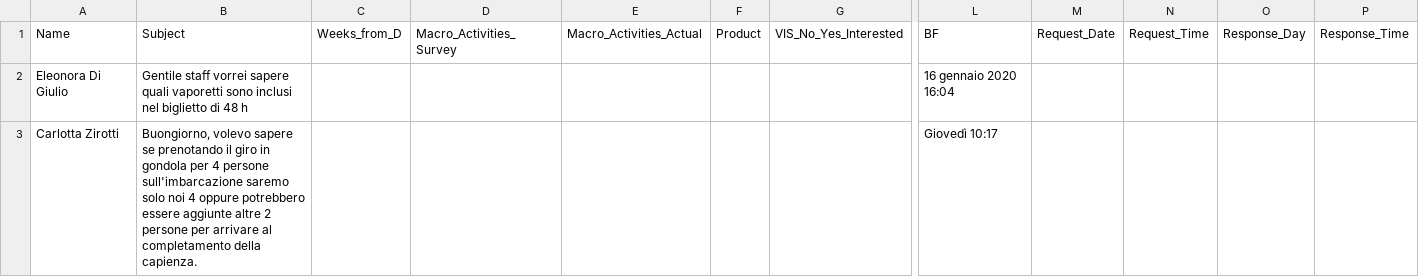
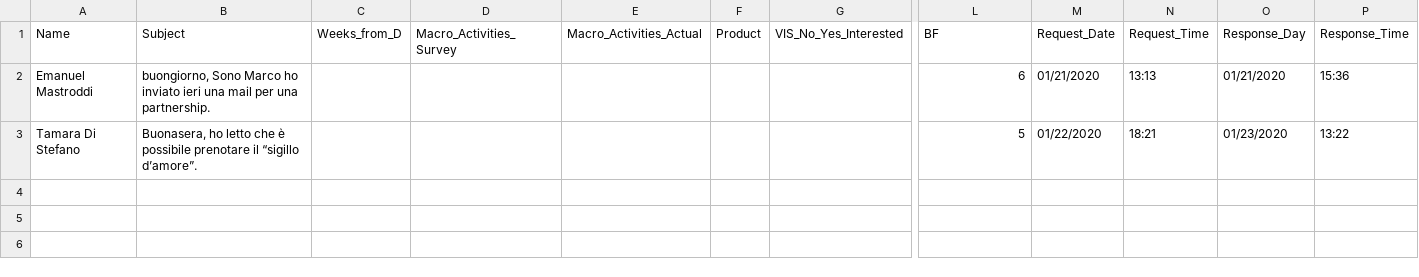
Before and after one commit to andreataglia/fb_msg_scraper, a CSV file: fbData.csv, drawn as a sheet; only a part is shown, gaps mark what is left out; removed rows and columns are numbered as before the commit, all else as after; rows hold the shown columns only; the diff names each change by its address in the sheet, - before the commit and + after, or states it on an @@ line.

Commit message:
date and time correctly formatted

```diff
--- a/fbData.csv
+++ b/fbData.csv
-row 2: Eleonora Di Giulio | Gentile staff vorrei sapere quali vaporetti sono inclusi nel biglietto di 48 h |  |  |  |  |  | 16 gennaio 2020 16:04
-row 3: Carlotta Zirotti | Buongiorno, volevo sapere se prenotando il giro in gondola per 4 persone sull'imbarcazione saremo solo noi 4 oppure potrebbero essere aggiunte altre 2 persone per arrivare al completamento della capienza. |  |  |  |  |  | Giovedì 10:17
+row 2: Emanuel Mastroddi | buongiorno, Sono Marco ho inviato ieri una mail per una partnership. |  |  |  |  |  | 6 | 01/21/2020 | 13:13 | 01/21/2020 | 15:36
+row 3: Tamara Di Stefano | Buonasera, ho letto che è possibile prenotare il “sigillo d’amore”. |  |  |  |  |  | 5 | 01/22/2020 | 18:21 | 01/23/2020 | 13:22
```
Also changed, not shown: 2 other files.
